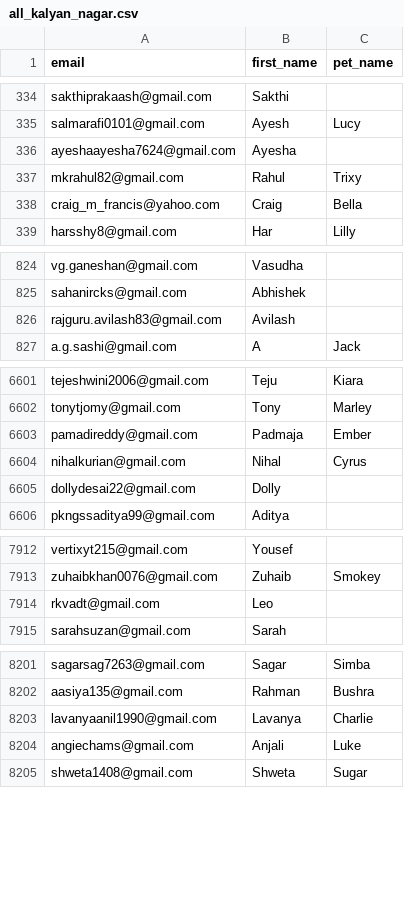
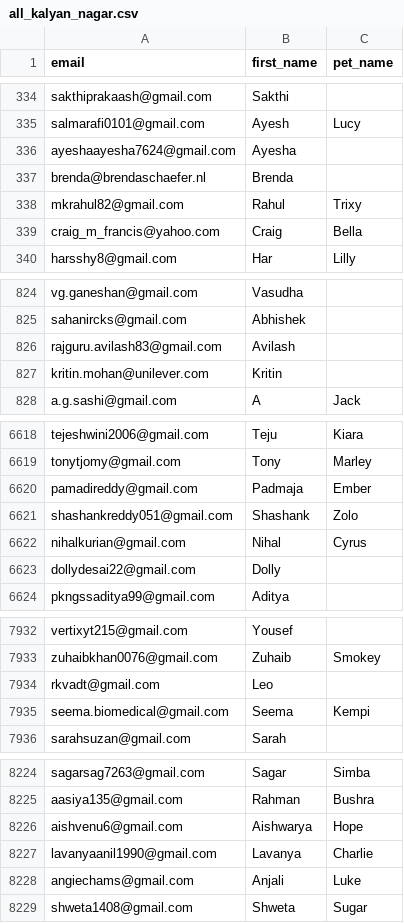
Before and after one commit to utkarshlovespets/clinic-pn-automation, a CSV file: data/cohorts/all_kalyan_nagar.csv, drawn as a sheet; only a part is shown, gaps mark what is left out; the diff covers the shown part only; the diff names each change by its address in the sheet, - before the commit and + after, or states it on an @@ line.

```diff
--- a/data/cohorts/all_kalyan_nagar.csv
+++ b/data/cohorts/all_kalyan_nagar.csv
+row 337: brenda@brendaschaefer.nl | Brenda
+row 827: kritin.mohan@unilever.com | Kritin
+row 6621: shashankreddy051@gmail.com | Shashank | Zolo
+row 7935: seema.biomedical@gmail.com | Seema | Kempi
+row 8226: aishvenu6@gmail.com | Aishwarya | Hope
```
Also changed, not shown: 25 added rows and 2 removed rows elsewhere in this file, data/cohorts/all_rajaji_nagar.csv, data/cohorts/appointment_completed.csv, 10 other files.
